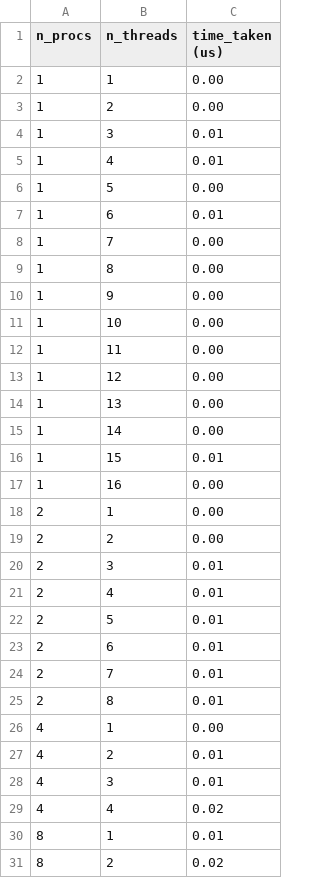
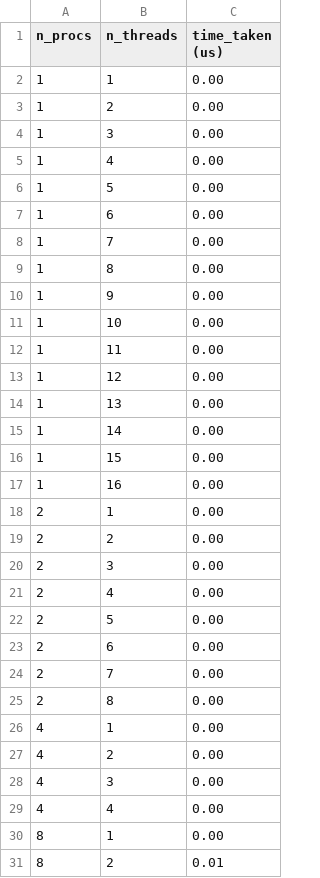
Before and after one commit to erikalena/hpc_assignment2, a CSV file: performances.csv, drawn as a sheet.

```diff
--- a/performances.csv
+++ b/performances.csv
@@ -3,6 +3,6 @@ n_procs,n_threads,time_taken (us),
 1,2,0.00,
-1,3,0.01,
-1,4,0.01,
+1,3,0.00,
+1,4,0.00,
 1,5,0.00,
-1,6,0.01,
+1,6,0.00,
 1,7,0.00,
@@ -15,3 +15,3 @@ n_procs,n_threads,time_taken (us),
 1,14,0.00,
-1,15,0.01,
+1,15,0.00,
 1,16,0.00,
@@ -19,13 +19,13 @@ n_procs,n_threads,time_taken (us),
 2,2,0.00,
-2,3,0.01,
-2,4,0.01,
-2,5,0.01,
-2,6,0.01,
-2,7,0.01,
-2,8,0.01,
+2,3,0.00,
+2,4,0.00,
+2,5,0.00,
+2,6,0.00,
+2,7,0.00,
+2,8,0.00,
 4,1,0.00,
-4,2,0.01,
-4,3,0.01,
-4,4,0.02,
-8,1,0.01,
-8,2,0.02,
+4,2,0.00,
+4,3,0.00,
+4,4,0.00,
+8,1,0.00,
+8,2,0.01,
```
Also changed, not shown: 17 other files.
